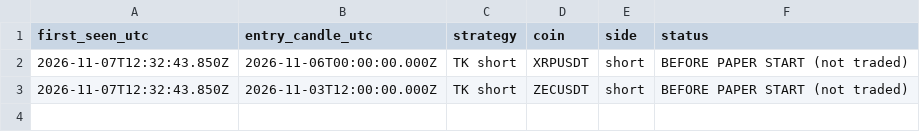
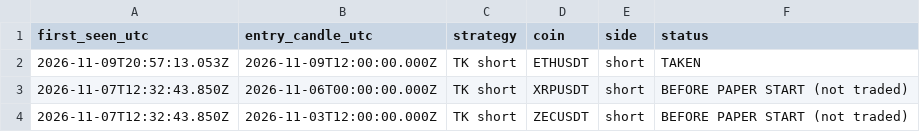
Before and after one commit to MAbdullahgr/Combo-X-Paper-Scanner, a CSV file: docs/data/signal_log.csv, drawn as a sheet; the diff names each change by its address in the sheet, - before the commit and + after, or states it on an @@ line.

```diff
--- a/docs/data/signal_log.csv
+++ b/docs/data/signal_log.csv
+row 2: 2026-11-09T20:57:13.053Z | 2026-11-09T12:00:00.000Z | TK short | ETHUSDT | short | TAKEN
```
Also changed, not shown: 2 other files.
